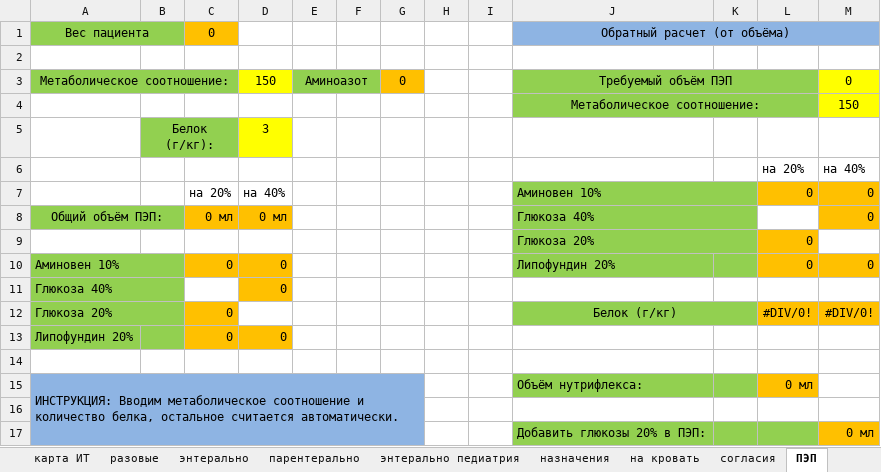
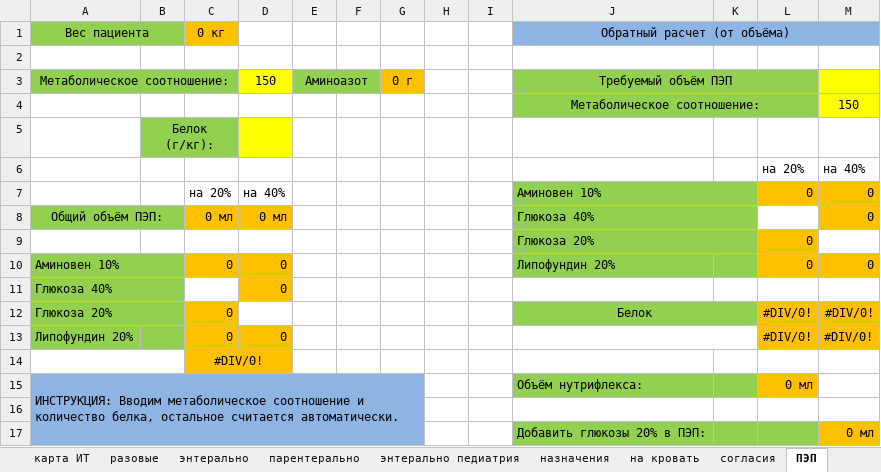
Before and after one commit to jabooticaba/Intensive-care-doc, an Excel workbook: worksheet.xlsx, sheet ПЭП, drawn as a sheet; only a part is shown; values as stored, in another font and other column widths than the file's, no borders; the diff names each change by its address in the sheet, - before the commit and + after, or states it on an @@ line.

```diff
--- a/worksheet.xlsx (sheet ПЭП)
+++ b/worksheet.xlsx (sheet ПЭП)
-C1: 0
+C1: 0 кг
-G3: 0
+G3: 0 г
-M3: 0
+M3: (empty)
-D5: 3
+D5: (empty)
-J12: Белок (г/кг)
+J12: Белок
+J13:K13 merged
-L13: (empty)
+L13: #DIV/0!
-L13:M13 fill: none
+L13:M13 fill: #FFC000
-M13: (empty)
+M13: #DIV/0!
+A14:B14 merged
-C14: (empty)
+C14: #DIV/0!
-C14:D14 fill: none
+C14:D14 fill: #FFC000
+C14:D14 merged
```
Also changed, not shown: sheet парентерально, sheet карта ИТ, sheet согласия, sheet Памятка, charts or pictures.
